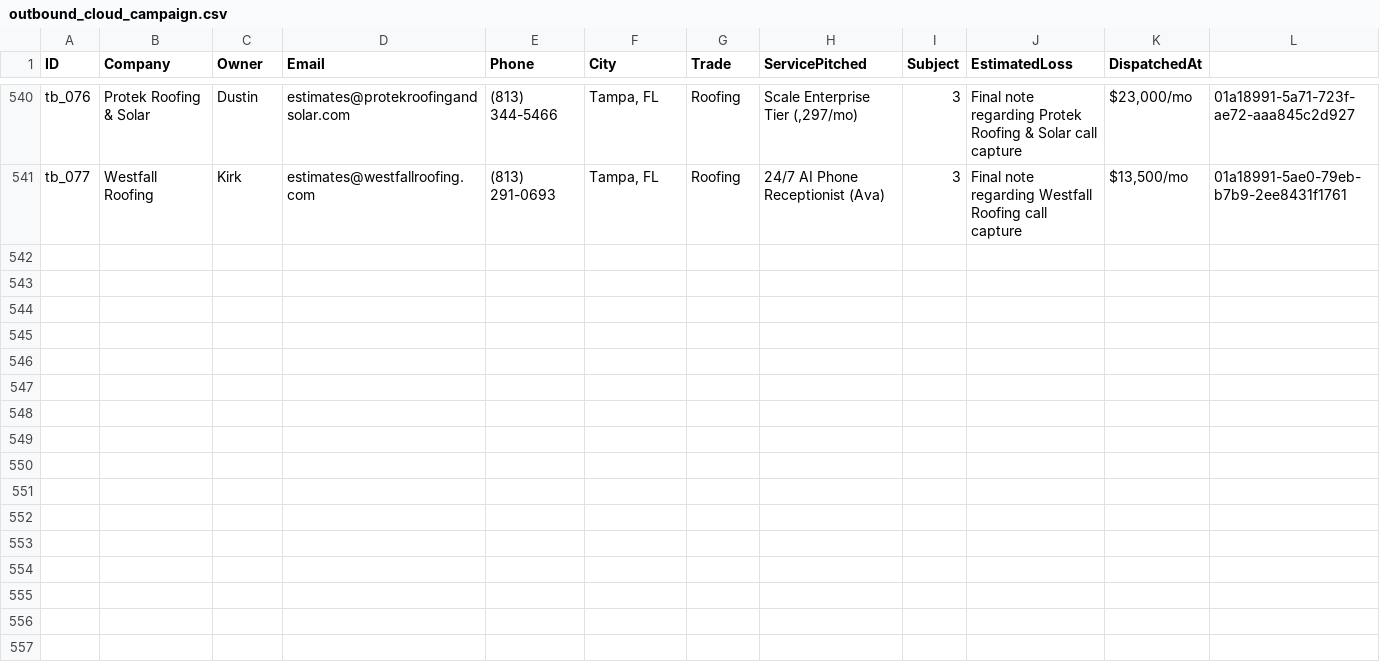
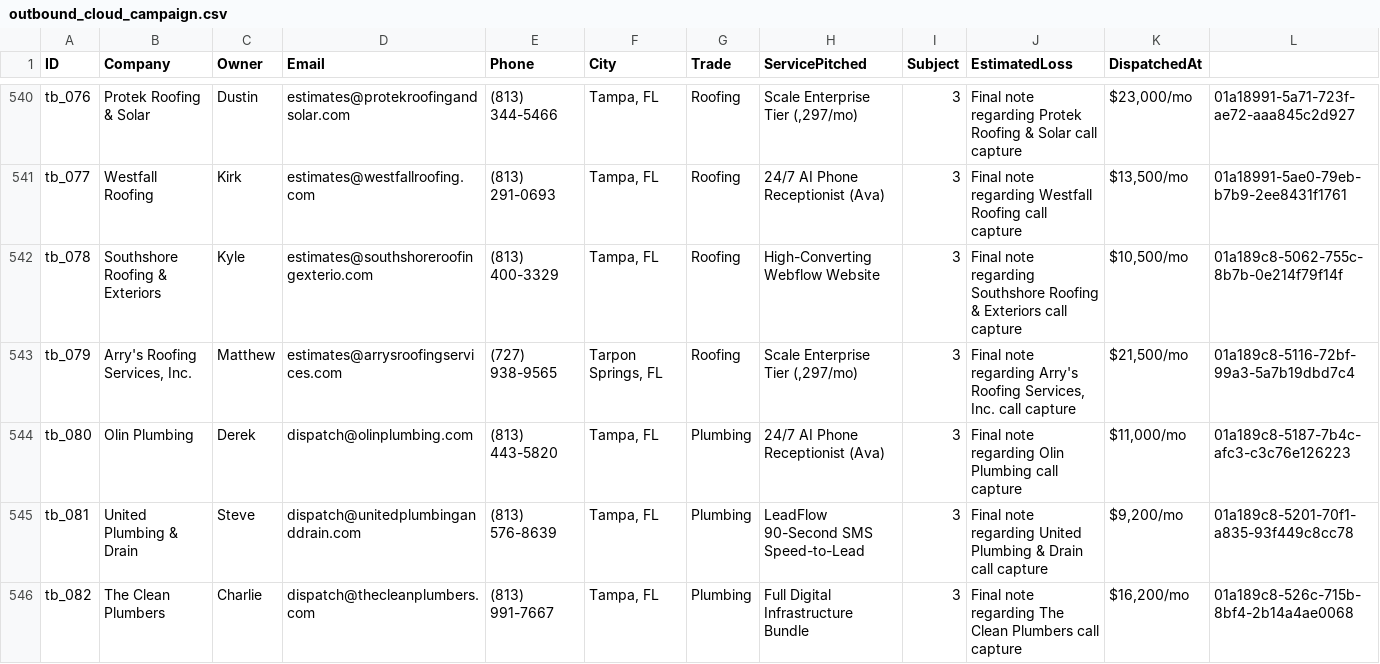
Before and after one commit to hluke2057-hub/Vantorxsolutions, a CSV file: data/outbound_cloud_campaign.csv, drawn as a sheet; only a part is shown, gaps mark what is left out; rows hold the shown columns only; the diff names each change by its address in the sheet, - before the commit and + after, or states it on an @@ line.

Commit message:
chore(cloud-autopilot): 24/7 autonomous dispatch cycle completed [skip ci]

```diff
--- a/data/outbound_cloud_campaign.csv
+++ b/data/outbound_cloud_campaign.csv
+row 542: tb_078 | Southshore Roofing & Exteriors | Kyle | estimates@southshoreroofingexterio.com | (813) 400-3329 | Tampa, FL | Roofing | High-Converting Webflow Website | 3 | Final note regarding Southshore Roofing & Exteriors call capture | $10,500/mo | 01a189c8-5062-755c-8b7b-0e214f79f14f
+row 543: tb_079 | Arry's Roofing Services, Inc. | Matthew | estimates@arrysroofingservices.com | (727) 938-9565 | Tarpon Springs, FL | Roofing | Scale Enterprise Tier (,297/mo) | 3 | Final note regarding Arry's Roofing Services, Inc. call capture | $21,500/mo | 01a189c8-5116-72bf-99a3-5a7b19dbd7c4
+row 544: tb_080 | Olin Plumbing | Derek | dispatch@olinplumbing.com | (813) 443-5820 | Tampa, FL | Plumbing | 24/7 AI Phone Receptionist (Ava) | 3 | Final note regarding Olin Plumbing call capture | $11,000/mo | 01a189c8-5187-7b4c-afc3-c3c76e126223
+row 545: tb_081 | United Plumbing & Drain | Steve | dispatch@unitedplumbinganddrain.com | (813) 576-8639 | Tampa, FL | Plumbing | LeadFlow 90-Second SMS Speed-to-Lead | 3 | Final note regarding United Plumbing & Drain call capture | $9,200/mo | 01a189c8-5201-70f1-a835-93f449c8cc78
+row 546: tb_082 | The Clean Plumbers | Charlie | dispatch@thecleanplumbers.com | (813) 991-7667 | Tampa, FL | Plumbing | Full Digital Infrastructure Bundle | 3 | Final note regarding The Clean Plumbers call capture | $16,200/mo | 01a189c8-526c-715b-8bf4-2b14a4ae0068
```
Also changed, not shown: 4 other files.
